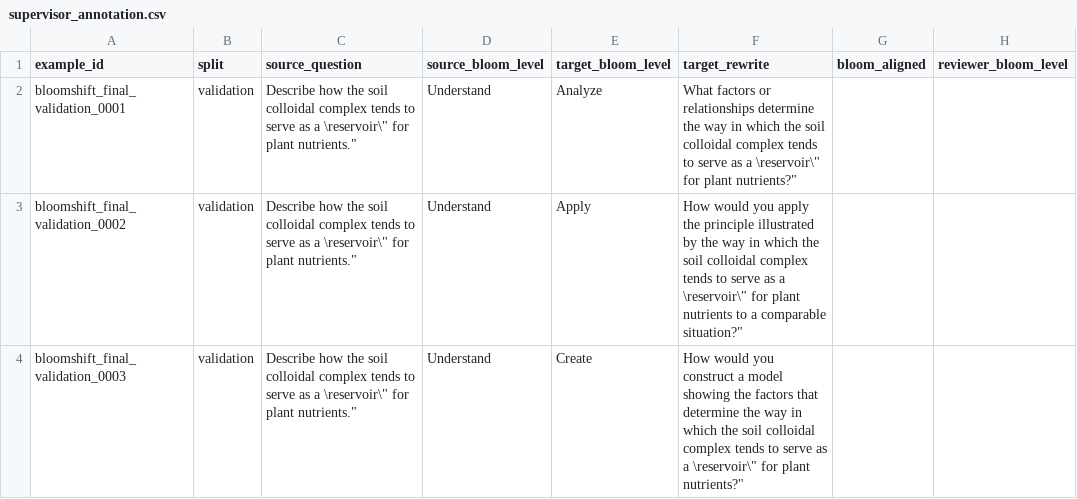
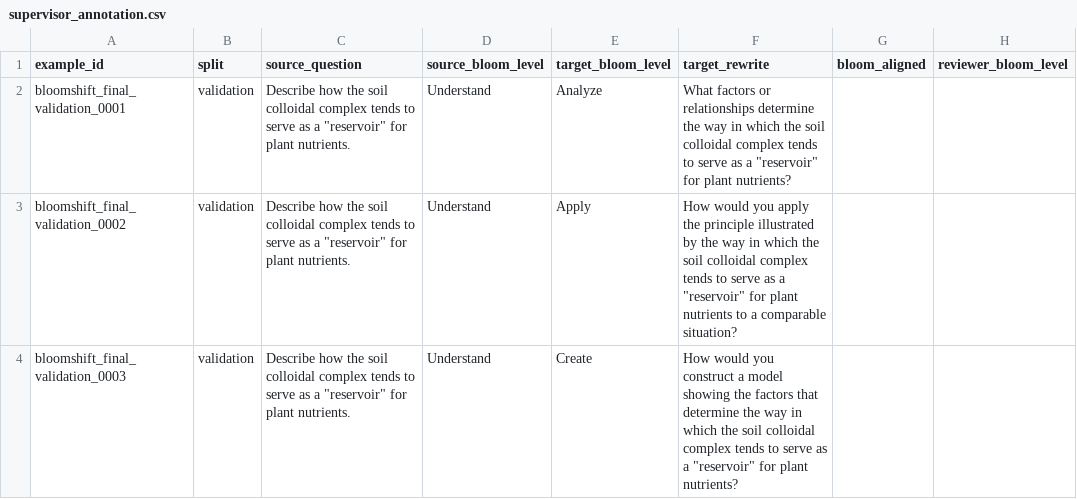
Before and after one commit to Tahiya07/Eduguard, a CSV file: data/rewrite dataset/bloomshift_final_candidate/supervisor_annotation.csv, drawn as a sheet; only a part is shown; the diff covers the shown part only; the diff names each change by its address in the sheet, - before the commit and + after, or states it on an @@ line.

Commit message:
Fix CSV quote escaping in supervisor annotation file

```diff
--- a/data/rewrite dataset/bloomshift_final_candidate/supervisor_annotation.csv
+++ b/data/rewrite dataset/bloomshift_final_candidate/supervisor_annotation.csv
-C2:C4 (source_question): …as a \reservoir\" for plant nutrients."
+C2:C4 (source_question): …as a "reservoir" for plant nutrients.
-F2 (target_rewrite): …as a \reservoir\" for plant nutrients?"
+F2 (target_rewrite): …as a "reservoir" for plant nutrients?
-F3 (target_rewrite): …as a \reservoir\" for plant nutrients to a comparable situation?"
+F3 (target_rewrite): …as a "reservoir" for plant nutrients to a comparable situation?
-F4 (target_rewrite): …as a \reservoir\" for plant nutrients?"
+F4 (target_rewrite): …as a "reservoir" for plant nutrients?
```
Also changed, not shown: 16 edited cells elsewhere in this file.
